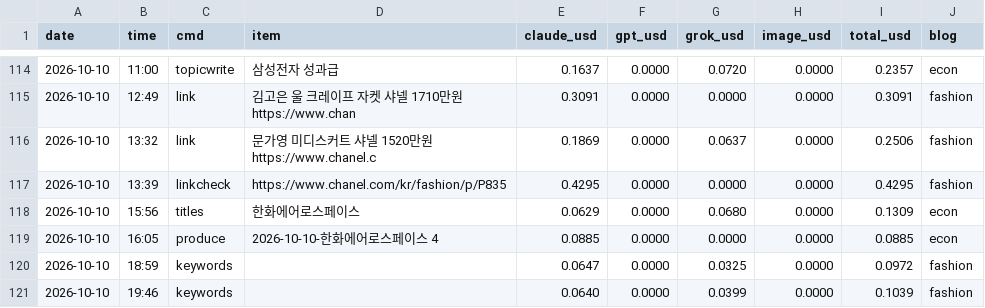
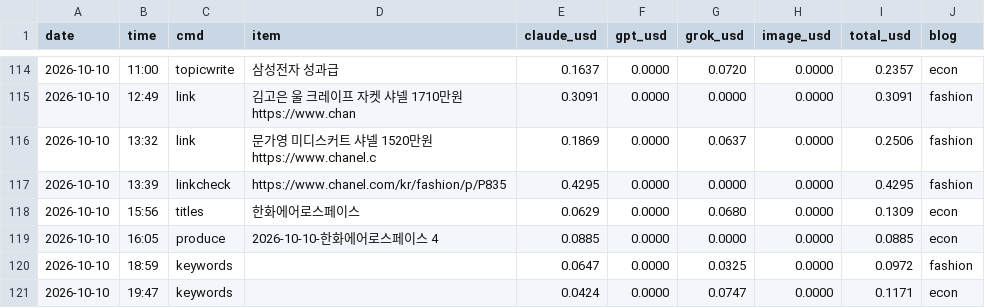
Before and after one commit to mahatera9218-create/shorts-engine, a CSV file: econ/costs.csv, drawn as a sheet; only a part is shown, gaps mark what is left out.

```diff
--- a/econ/costs.csv
+++ b/econ/costs.csv
@@ -128,2 +128,2 @@ https://www.chanel.c",0.1869,0.0000,0.0637,0.0000,0.2506,fashion
 2026-10-10,18:59,keywords,,0.0647,0.0000,0.0325,0.0000,0.0972,fashion
-2026-10-10,19:46,keywords,,0.0640,0.0000,0.0399,0.0000,0.1039,fashion
+2026-10-10,19:47,keywords,,0.0424,0.0000,0.0747,0.0000,0.1171,econ
```
Also changed, not shown: 1 other file.
